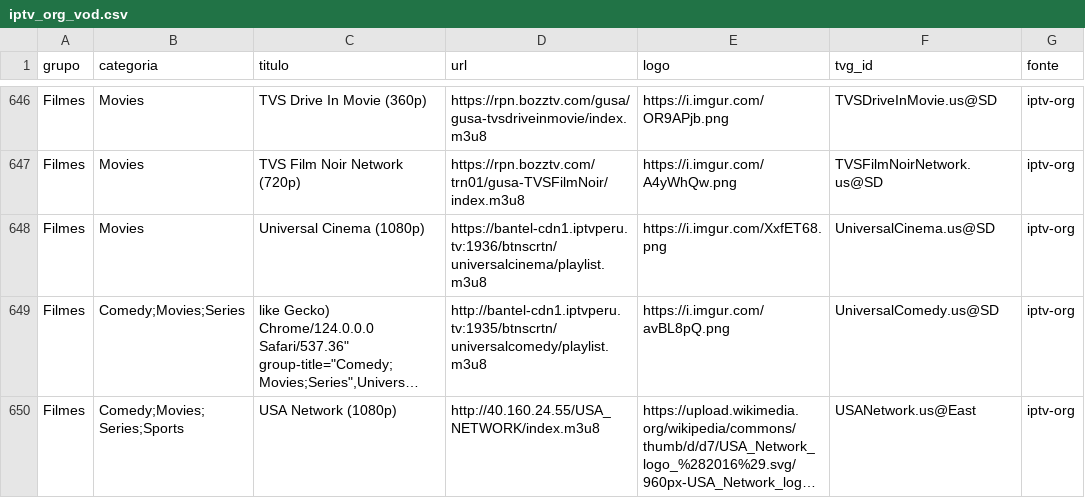
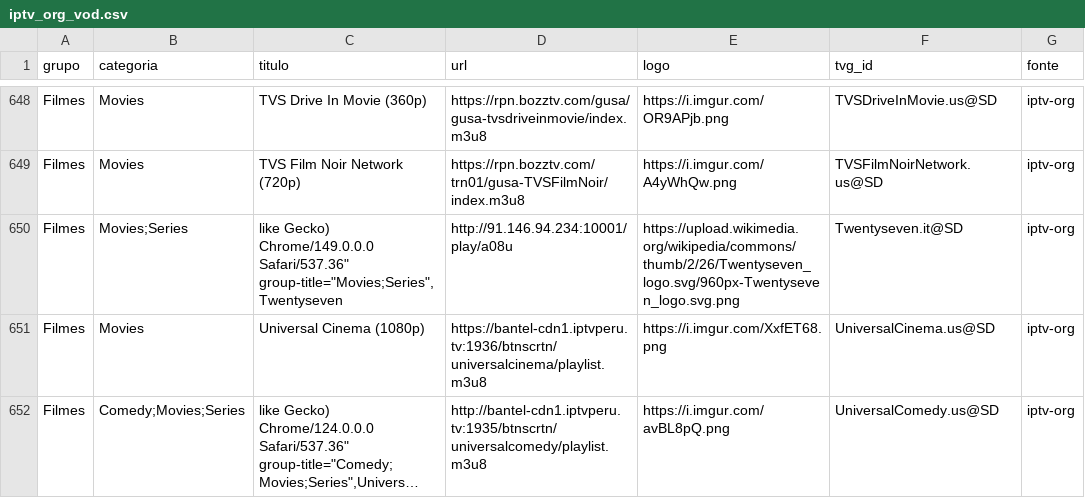
Before and after one commit to kaykewf13/animeout, a CSV file: sources/iptv_org_vod.csv, drawn as a sheet; only a part is shown, gaps mark what is left out; the shorter side is filled out with more unchanged rows; long unchanged cells end in …; the diff covers the shown part only.

```diff
--- a/sources/iptv_org_vod.csv
+++ b/sources/iptv_org_vod.csv
@@ -647,2 +649,3 @@ Filmes,Movies,TVS Drive In Movie (360p),https://rpn.bozztv.com/gusa/gusa-tvsdriv
 Filmes,Movies,TVS Film Noir Network (720p),https://rpn.bozztv.com/trn01/gusa-TVSFilmNoir/index.m3u8,https://i.imgur.com/A4yWhQw.png,TVSFilmNoirNetwork.us@SD,iptv-org
+Filmes,Movies;Series,"like Gecko) Chrome/149.0.0.0 Safari/537.36"" group-title=""Movies;Series"",Twentyseven",http://91.146.94.234:10001/play/a08u,https://upload.wikimedia.org/wikipedia/commons/thumb/2/26/Twentyseven_logo.svg/960px-Twentyseven_logo.svg.png,Twentyseven.it@SD,iptv-org
 Filmes,Movies,Universal Cinema (1080p),https://bantel-cdn1.iptvperu.tv:1936/btnscrtn/universalcinema/playlist.m3u8,https://i.imgur.com/XxfET68.png,UniversalCinema.us@SD,iptv-org
```
Also changed, not shown: 9 added rows, 1 removed row and 8 edited cells elsewhere in this file, 2 other files.
